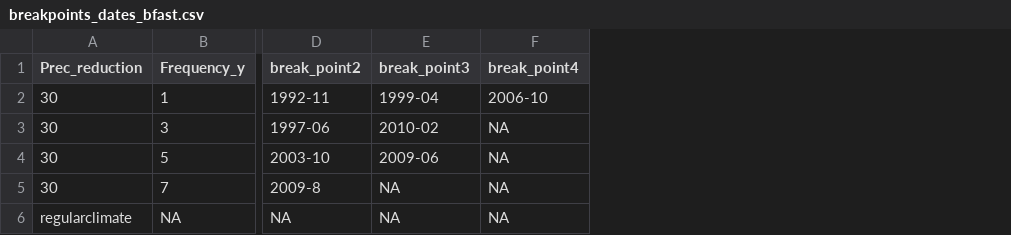
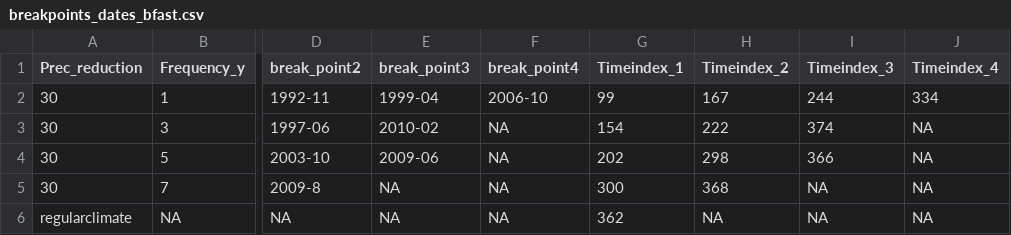
Before and after one commit to ma-gutii/CAETE-DVM-alloc-allom, a CSV file: scripts/bfast/breakpoints_dates_bfast.csv, drawn as a sheet; only a part is shown, gaps mark what is left out; the diff names each change by its address in the sheet, - before the commit and + after, or states it on an @@ line.

Commit message:
plotting ar1 all frequencies with dashed line in breack points

```diff
--- a/scripts/bfast/breakpoints_dates_bfast.csv
+++ b/scripts/bfast/breakpoints_dates_bfast.csv
+column G (Timeindex_1), rows 2-6: 99 | 154 | 202 | 300 | 362
+column H (Timeindex_2), rows 2-6: 167 | 222 | 298 | 368 | NA
+column I (Timeindex_3), rows 2-6: 244 | 374 | 366 | NA | NA
+column J (Timeindex_4), rows 2-6: 334 | NA | NA | NA | NA
```
Also changed, not shown: 4 other files.
